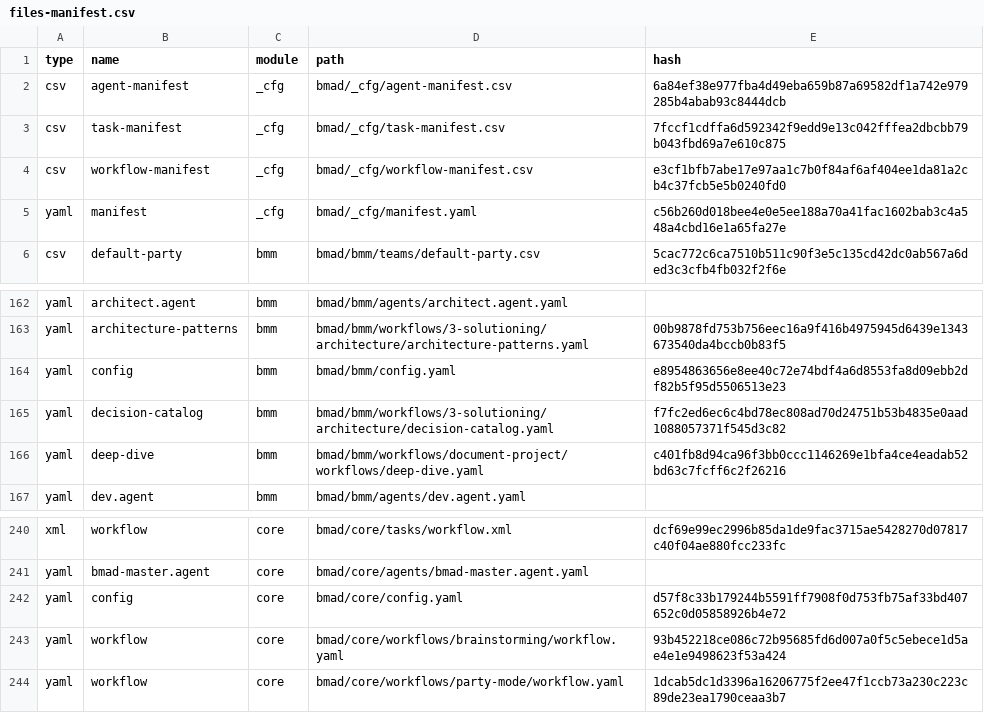
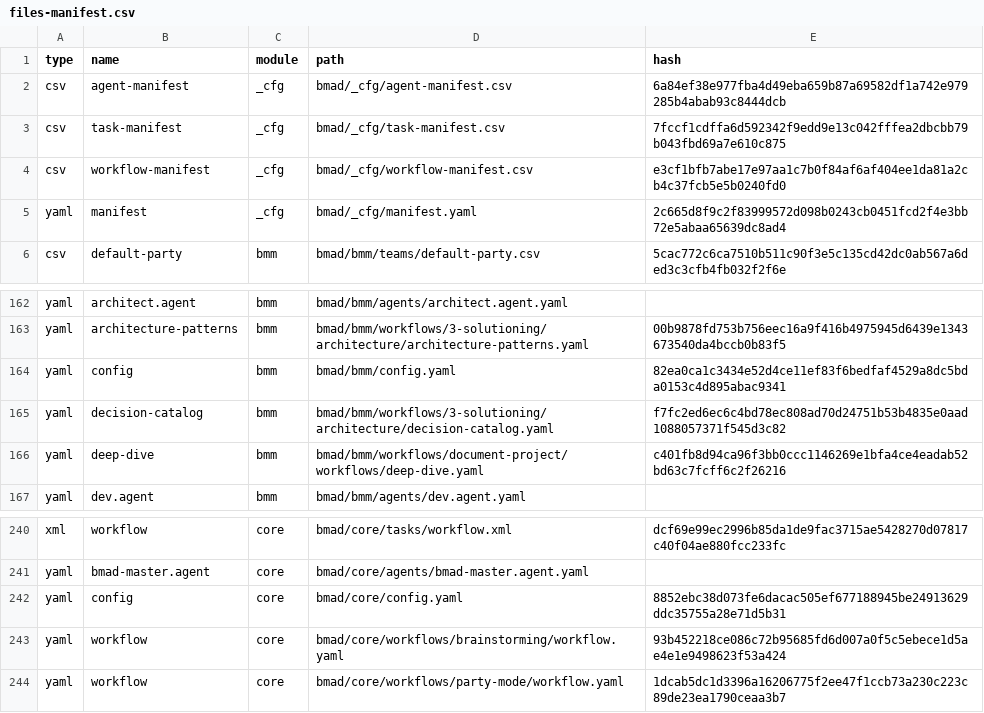
Before and after one commit to tzhvh/Texo-web-stylus, a CSV file: .bmad/_cfg/files-manifest.csv, drawn as a sheet; only a part is shown, gaps mark what is left out.

```diff
--- a/.bmad/_cfg/files-manifest.csv
+++ b/.bmad/_cfg/files-manifest.csv
@@ -4,3 +4,3 @@ type,name,module,path,hash
 "csv","workflow-manifest","_cfg","bmad/_cfg/workflow-manifest.csv","e3cf1bfb7abe17e97aa1c7b0f84af6af404ee1da81a2cb4c37fcb5e5b0240fd0"
-"yaml","manifest","_cfg","bmad/_cfg/manifest.yaml","c56b260d018bee4e0e5ee188a70a41fac1602bab3c4a548a4cbd16e1a65fa27e"
+"yaml","manifest","_cfg","bmad/_cfg/manifest.yaml","2c665d8f9c2f83999572d098b0243cb0451fcd2f4e3bb72e5abaa65639dc8ad4"
 "csv","default-party","bmm","bmad/bmm/teams/default-party.csv","5cac772c6ca7510b511c90f3e5c135cd42dc0ab567a6ded3c3cfb4fb032f2f6e"
@@ -163,3 +163,3 @@ type,name,module,path,hash
 "yaml","architecture-patterns","bmm","bmad/bmm/workflows/3-solutioning/architecture/architecture-patterns.yaml","00b9878fd753b756eec16a9f416b4975945d6439e1343673540da4bccb0b83f5"
-"yaml","config","bmm","bmad/bmm/config.yaml","e8954863656e8ee40c72e74bdf4a6d8553fa8d09ebb2df82b5f95d5506513e23"
+"yaml","config","bmm","bmad/bmm/config.yaml","82ea0ca1c3434e52d4ce11ef83f6bedfaf4529a8dc5bda0153c4d895abac9341"
 "yaml","decision-catalog","bmm","bmad/bmm/workflows/3-solutioning/architecture/decision-catalog.yaml","f7fc2ed6ec6c4bd78ec808ad70d24751b53b4835e0aad1088057371f545d3c82"
@@ -241,3 +241,3 @@ type,name,module,path,hash
 "yaml","bmad-master.agent","core","bmad/core/agents/bmad-master.agent.yaml",""
-"yaml","config","core","bmad/core/config.yaml","d57f8c33b179244b5591ff7908f0d753fb75af33bd407652c0d05858926b4e72"
+"yaml","config","core","bmad/core/config.yaml","8852ebc38d073fe6dacac505ef677188945be24913629ddc35755a28e71d5b31"
 "yaml","workflow","core","bmad/core/workflows/brainstorming/workflow.yaml","93b452218ce086c72b95685fd6d007a0f5c5ebece1d5ae4e1e9498623f53a424"
```
Also changed, not shown: 51 other files.
